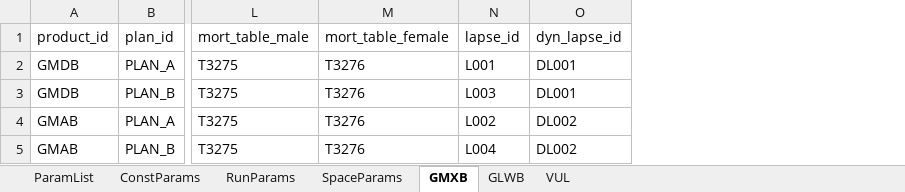
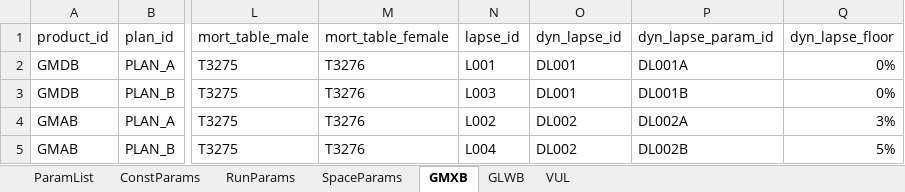
Before and after one commit to lifelib-dev/lifelib, an Excel workbook: lifelib/libraries/appliedlife/model_parameters.xlsx, sheet GMXB, drawn as a sheet; only a part is shown, gaps mark what is left out; values as stored, in another font and other column widths than the file's, no borders; the diff names each change by its address in the sheet, - before the commit and + after, or states it on an @@ line.

```diff
--- a/lifelib/libraries/appliedlife/model_parameters.xlsx (sheet GMXB)
+++ b/lifelib/libraries/appliedlife/model_parameters.xlsx (sheet GMXB)
+column P (dyn_lapse_param_id), rows 2-5: DL001A | DL001B | DL002A | DL002B
+column Q (dyn_lapse_floor), rows 2-5: 0% | 0% | 3% | 5%
```
Also changed, not shown: sheet ParamList, sheet SpaceParams, lifelib/libraries/appliedlife/input_tables/assumptions_202312.xlsx, 2 other files.
